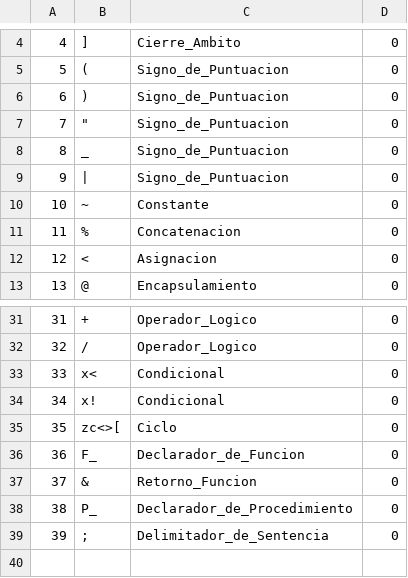
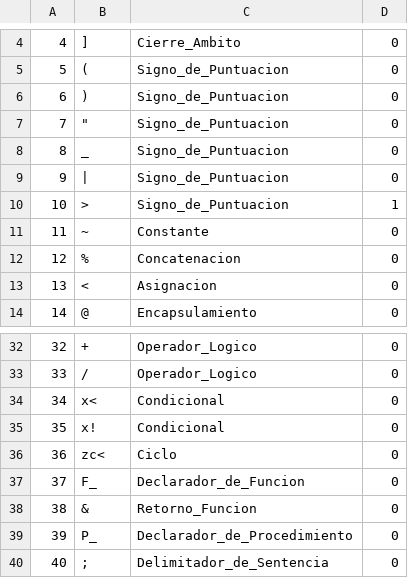
Before and after one commit to DeathCom/Modelo_Programacion_Sistemas, a CSV file: Tabla_Simbolos/Tabla_Simbolos.csv, drawn as a sheet; only a part is shown, gaps mark what is left out; addresses are those after the commit; the diff names each change by its address in the sheet, - before the commit and + after, or states it on an @@ line.

```diff
--- a/Tabla_Simbolos/Tabla_Simbolos.csv
+++ b/Tabla_Simbolos/Tabla_Simbolos.csv
+row 10: 10 | > | Signo_de_Puntuacion | 1
@@ column A renumbered from row 11 down @@
-B36: zc<>[
+B36: zc<
```
Also changed, not shown: 16 other files.
